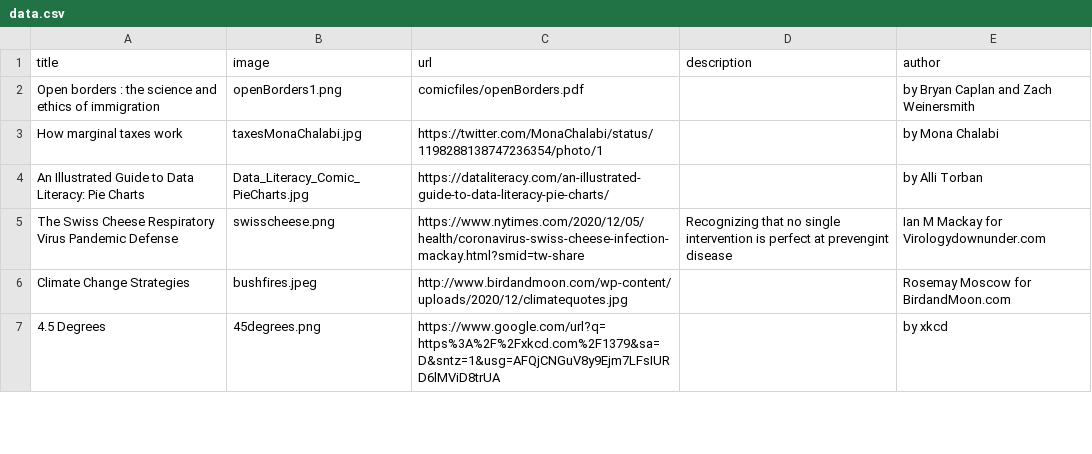
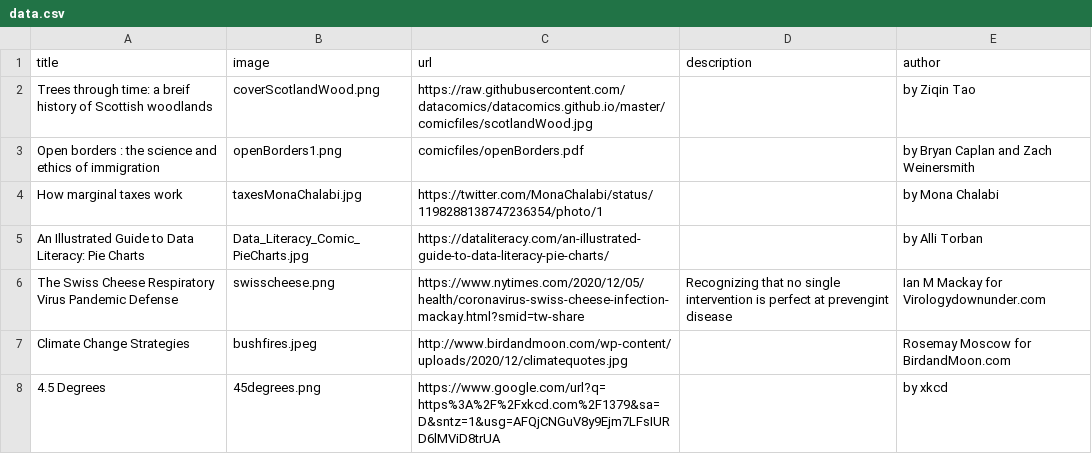
Before and after one commit to datacomics/datacomics.github.io, a CSV file: data.csv, drawn as a sheet; only a part is shown.

Commit message:
Update data.csv

```diff
--- a/data.csv
+++ b/data.csv
@@ -1,2 +1,3 @@
 title,image,url,description,author
+Trees through time: a breif history of Scottish woodlands,coverScotlandWood.png,https://raw.githubusercontent.com/datacomics/datacomics.github.io/master/comicfiles/scotlandWood.jpg,,by Ziqin Tao
 Open borders : the science and ethics of immigration,openBorders1.png,comicfiles/openBorders.pdf,,by Bryan Caplan and Zach Weinersmith
```
